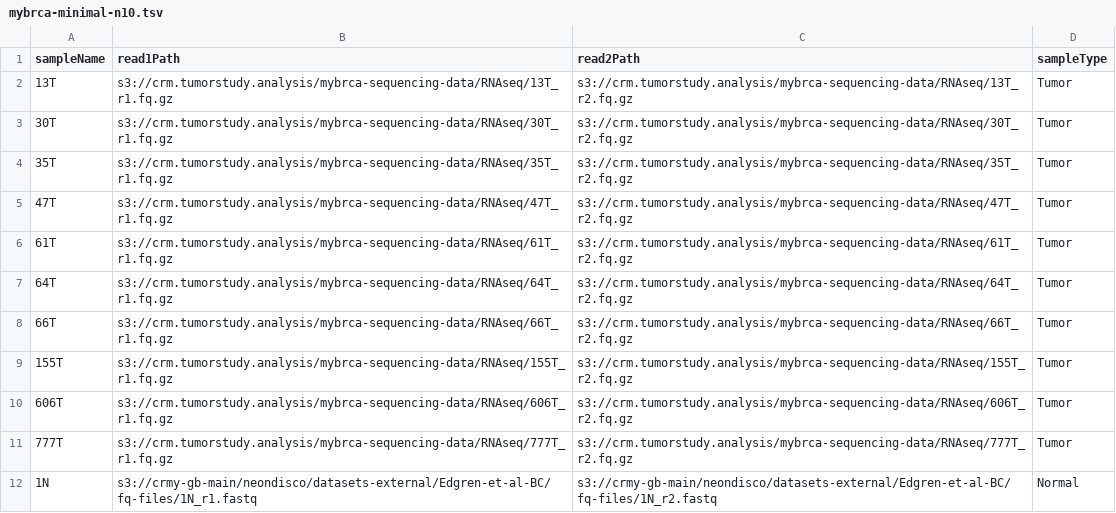
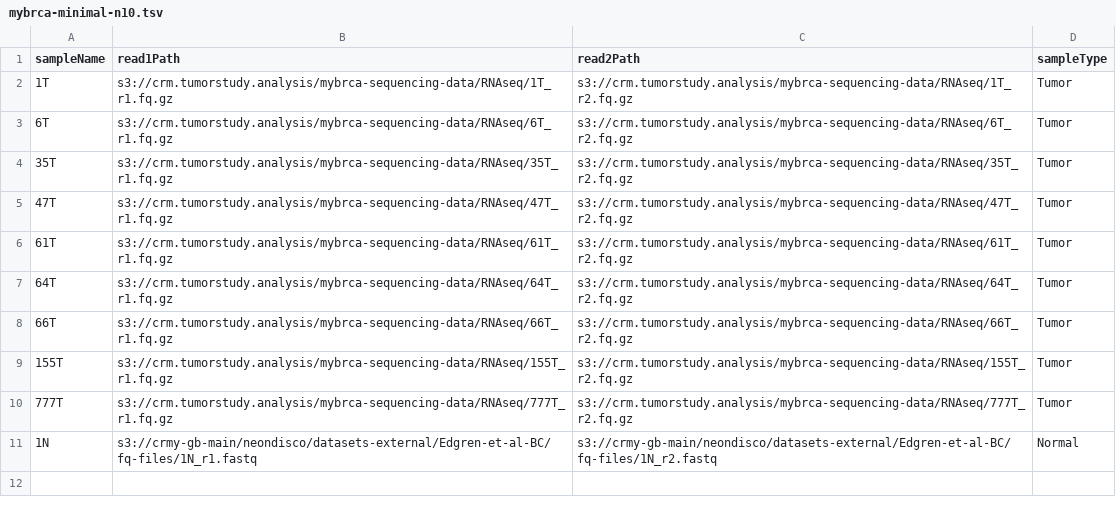
Before and after one commit to cancer-research-malaysia/NeonDisco, a TSV file: manifests/mybrca-minimal-n10.tsv, drawn as a sheet.

```diff
--- a/manifests/mybrca-minimal-n10.tsv
+++ b/manifests/mybrca-minimal-n10.tsv
@@ -1,4 +1,4 @@
 sampleName	read1Path	read2Path	sampleType
-13T	s3://crm.tumorstudy.analysis/mybrca-sequencing-data/RNAseq/13T_r1.fq.gz	s3://crm.tumorstudy.analysis/mybrca-sequencing-data/RNAseq/13T_r2.fq.gz	Tumor
-30T	s3://crm.tumorstudy.analysis/mybrca-sequencing-data/RNAseq/30T_r1.fq.gz	s3://crm.tumorstudy.analysis/mybrca-sequencing-data/RNAseq/30T_r2.fq.gz	Tumor
+1T	s3://crm.tumorstudy.analysis/mybrca-sequencing-data/RNAseq/1T_r1.fq.gz	s3://crm.tumorstudy.analysis/mybrca-sequencing-data/RNAseq/1T_r2.fq.gz	Tumor
+6T	s3://crm.tumorstudy.analysis/mybrca-sequencing-data/RNAseq/6T_r1.fq.gz	s3://crm.tumorstudy.analysis/mybrca-sequencing-data/RNAseq/6T_r2.fq.gz	Tumor
 35T	s3://crm.tumorstudy.analysis/mybrca-sequencing-data/RNAseq/35T_r1.fq.gz	s3://crm.tumorstudy.analysis/mybrca-sequencing-data/RNAseq/35T_r2.fq.gz	Tumor
@@ -9,3 +9,2 @@ sampleName	read1Path	read2Path	sampleType
 155T	s3://crm.tumorstudy.analysis/mybrca-sequencing-data/RNAseq/155T_r1.fq.gz	s3://crm.tumorstudy.analysis/mybrca-sequencing-data/RNAseq/155T_r2.fq.gz	Tumor
-606T	s3://crm.tumorstudy.analysis/mybrca-sequencing-data/RNAseq/606T_r1.fq.gz	s3://crm.tumorstudy.analysis/mybrca-sequencing-data/RNAseq/606T_r2.fq.gz	Tumor
 777T	s3://crm.tumorstudy.analysis/mybrca-sequencing-data/RNAseq/777T_r1.fq.gz	s3://crm.tumorstudy.analysis/mybrca-sequencing-data/RNAseq/777T_r2.fq.gz	Tumor
```
Also changed, not shown: 4 other files.
